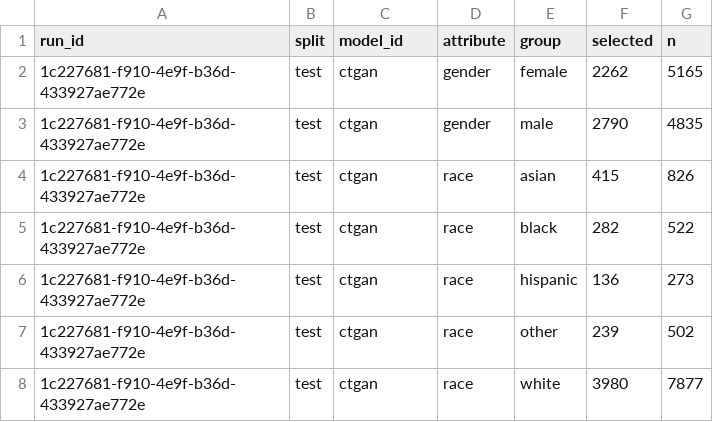
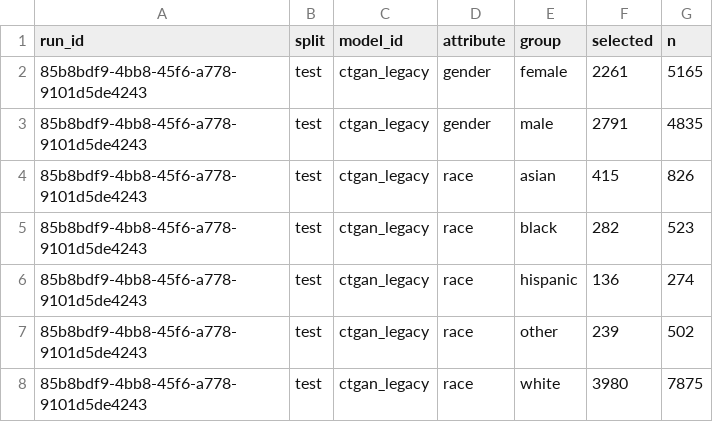
Before and after one commit to equilens-labs/fl-bsa-whitepaper, a CSV file: intake/selection_rates.csv, drawn as a sheet.

```diff
--- a/intake/selection_rates.csv
+++ b/intake/selection_rates.csv
@@ -1,8 +1,8 @@
 run_id,split,model_id,attribute,group,selected,n
-1c227681-f910-4e9f-b36d-433927ae772e,test,ctgan,gender,female,2262,5165
-1c227681-f910-4e9f-b36d-433927ae772e,test,ctgan,gender,male,2790,4835
-1c227681-f910-4e9f-b36d-433927ae772e,test,ctgan,race,asian,415,826
-1c227681-f910-4e9f-b36d-433927ae772e,test,ctgan,race,black,282,522
-1c227681-f910-4e9f-b36d-433927ae772e,test,ctgan,race,hispanic,136,273
-1c227681-f910-4e9f-b36d-433927ae772e,test,ctgan,race,other,239,502
-1c227681-f910-4e9f-b36d-433927ae772e,test,ctgan,race,white,3980,7877
+85b8bdf9-4bb8-45f6-a778-9101d5de4243,test,ctgan_legacy,gender,female,2261,5165
+85b8bdf9-4bb8-45f6-a778-9101d5de4243,test,ctgan_legacy,gender,male,2791,4835
+85b8bdf9-4bb8-45f6-a778-9101d5de4243,test,ctgan_legacy,race,asian,415,826
+85b8bdf9-4bb8-45f6-a778-9101d5de4243,test,ctgan_legacy,race,black,282,523
+85b8bdf9-4bb8-45f6-a778-9101d5de4243,test,ctgan_legacy,race,hispanic,136,274
+85b8bdf9-4bb8-45f6-a778-9101d5de4243,test,ctgan_legacy,race,other,239,502
+85b8bdf9-4bb8-45f6-a778-9101d5de4243,test,ctgan_legacy,race,white,3980,7875
```
Also changed, not shown: intake/group_confusion.csv, intake/metrics_long.csv, 31 other files.
